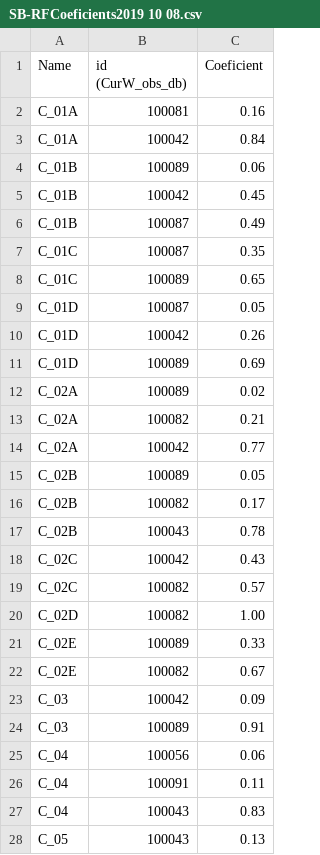
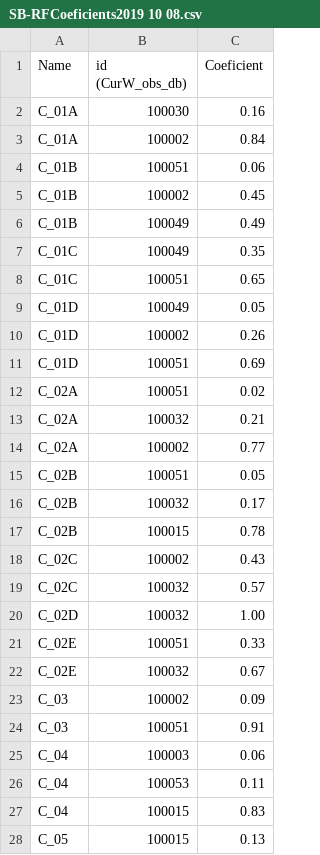
Before and after one commit to CUrW-SL/curw_mike_data_handler, a CSV file: resources/SB-RFCoeficients2019 10 08.csv, drawn as a sheet; only a part is shown; the diff covers the shown part only.

Commit message:
update coefficients

```diff
--- a/resources/SB-RFCoeficients2019 10 08.csv
+++ b/resources/SB-RFCoeficients2019 10 08.csv
@@ -1,28 +1,28 @@
 Name,id (CurW_obs_db),Coeficient
-C_01A,100081,0.16
-C_01A,100042,0.84
-C_01B,100089,0.06
-C_01B,100042,0.45
-C_01B,100087,0.49
-C_01C,100087,0.35
-C_01C,100089,0.65
-C_01D,100087,0.05
-C_01D,100042,0.26
-C_01D,100089,0.69
-C_02A,100089,0.02
-C_02A,100082,0.21
-C_02A,100042,0.77
-C_02B,100089,0.05
-C_02B,100082,0.17
-C_02B,100043,0.78
-C_02C,100042,0.43
-C_02C,100082,0.57
-C_02D,100082,1.00
-C_02E,100089,0.33
-C_02E,100082,0.67
-C_03,100042,0.09
-C_03,100089,0.91
-C_04,100056,0.06
-C_04,100091,0.11
-C_04,100043,0.83
-C_05,100043,0.13
+C_01A,100030,0.16
+C_01A,100002,0.84
+C_01B,100051,0.06
+C_01B,100002,0.45
+C_01B,100049,0.49
+C_01C,100049,0.35
+C_01C,100051,0.65
+C_01D,100049,0.05
+C_01D,100002,0.26
+C_01D,100051,0.69
+C_02A,100051,0.02
+C_02A,100032,0.21
+C_02A,100002,0.77
+C_02B,100051,0.05
+C_02B,100032,0.17
+C_02B,100015,0.78
+C_02C,100002,0.43
+C_02C,100032,0.57
+C_02D,100032,1.00
+C_02E,100051,0.33
+C_02E,100032,0.67
+C_03,100002,0.09
+C_03,100051,0.91
+C_04,100003,0.06
+C_04,100053,0.11
+C_04,100015,0.83
+C_05,100015,0.13
```
Also changed, not shown: 141 edited cells elsewhere in this file.
